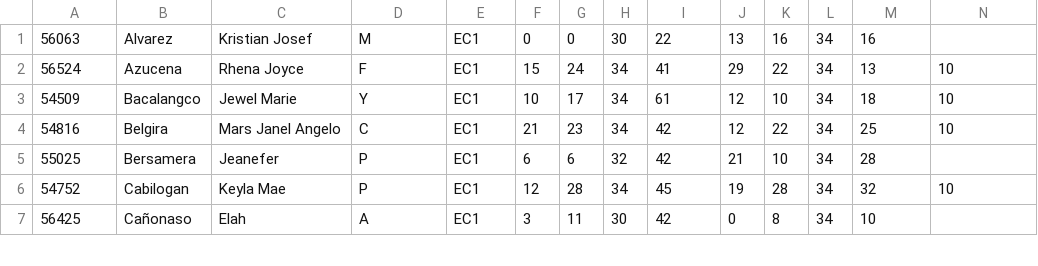
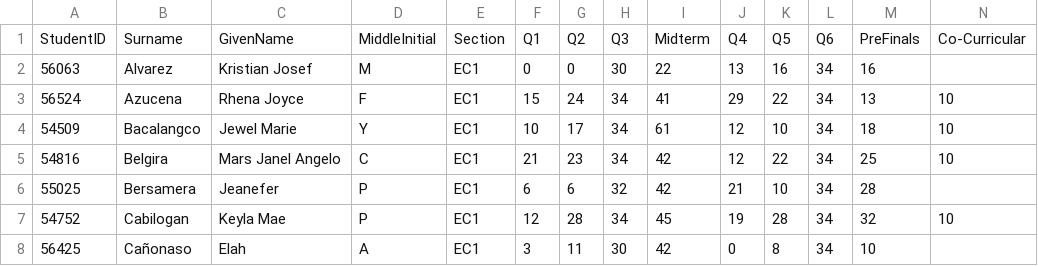
Before and after one commit to jcv-wit/1st-sem-2025-2026, a CSV file: grades_1st_25-26.csv, drawn as a sheet; only a part is shown; rows hold the shown columns only; the diff names each change by its address in the sheet, - before the commit and + after, or states it on an @@ line.

Commit message:
Update grades_1st_25-26.csv

```diff
--- a/grades_1st_25-26.csv
+++ b/grades_1st_25-26.csv
+row 1: StudentID | Surname | GivenName | MiddleInitial | Section | Q1 | Q2 | Q3 | Midterm | Q4 | Q5 | Q6 | PreFinals | Co-Curricular
```
